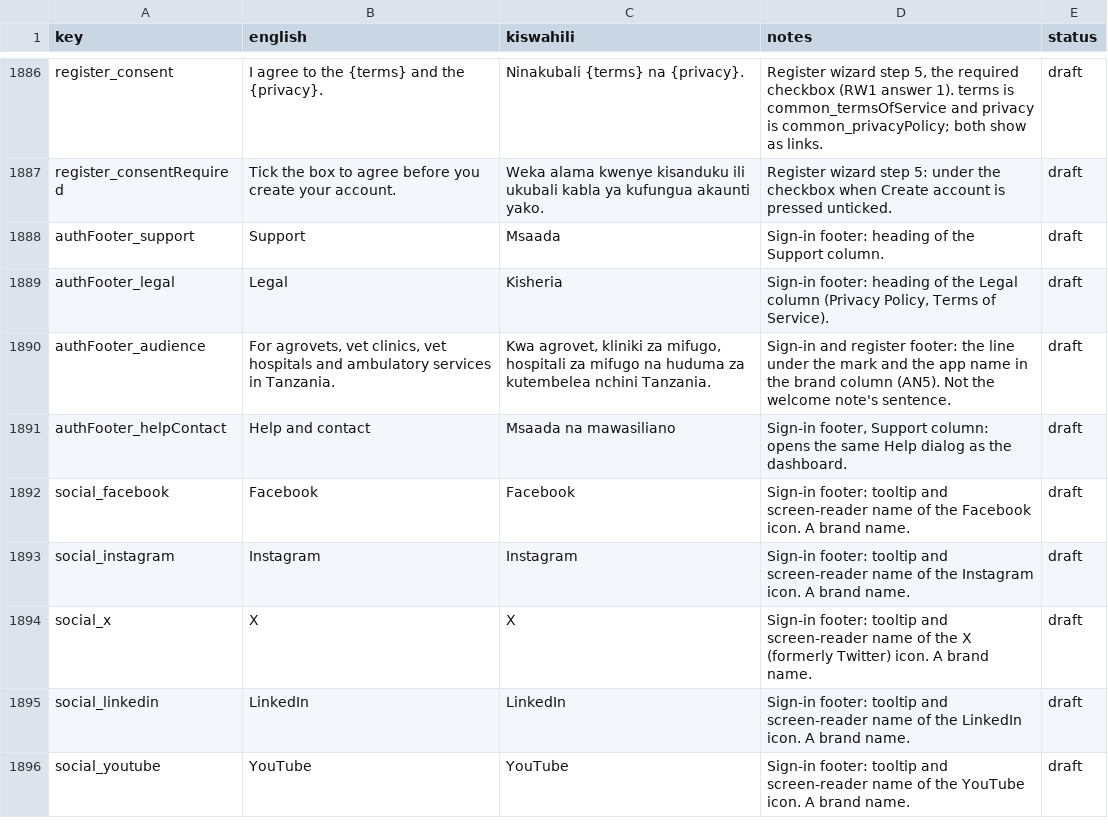
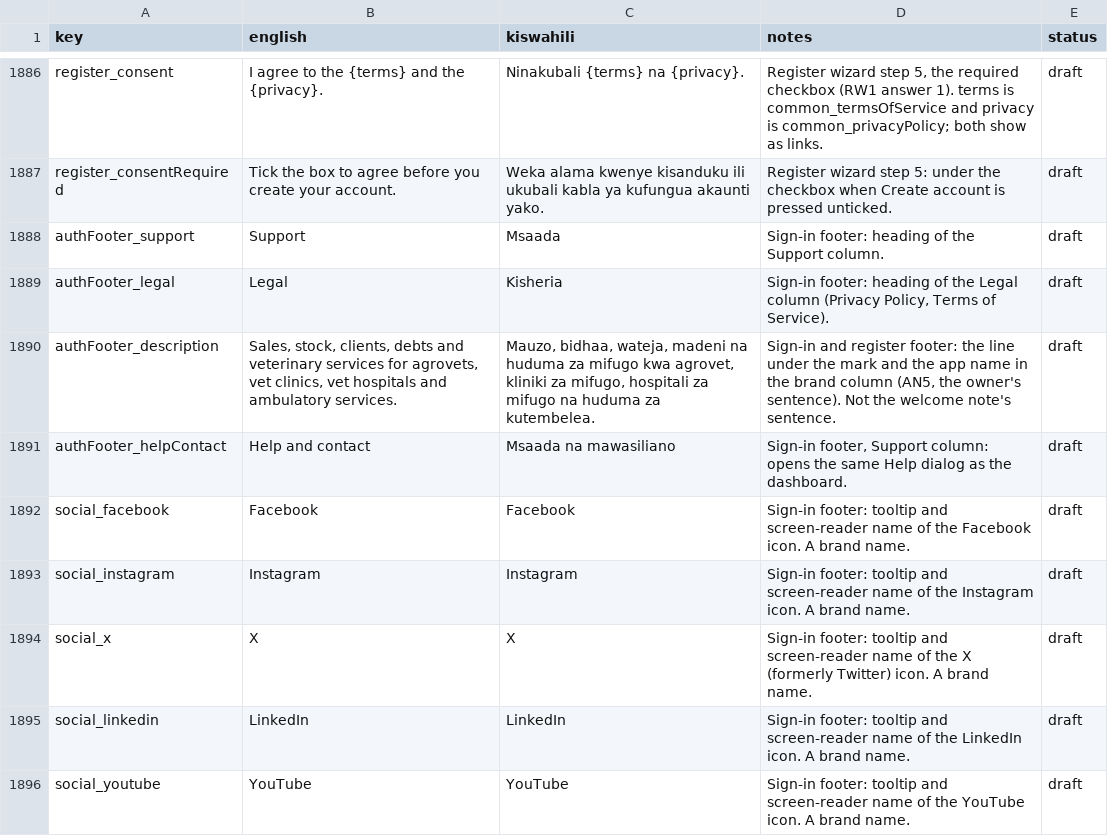
Before and after one commit to shanelvmi/VetBiz-Pro, a CSV file: docs/kiswahili_review.csv, drawn as a sheet; only a part is shown, gaps mark what is left out.

```diff
--- a/docs/kiswahili_review.csv
+++ b/docs/kiswahili_review.csv
@@ -1895,3 +1895,3 @@ authFooter_support,Support,Msaada,Sign-in footer: heading of the Support column.
 authFooter_legal,Legal,Kisheria,"Sign-in footer: heading of the Legal column (Privacy Policy, Terms of Service).",draft
-authFooter_audience,"For agrovets, vet clinics, vet hospitals and ambulatory services in Tanzania.","Kwa agrovet, kliniki za mifugo, hospitali za mifugo na huduma za kutembelea nchini Tanzania.",Sign-in and register footer: the line under the mark and the app name in the brand column (AN5). Not the welcome note's sentence.,draft
+authFooter_description,"Sales, stock, clients, debts and veterinary services for agrovets, vet clinics, vet hospitals and ambulatory services.","Mauzo, bidhaa, wateja, madeni na huduma za mifugo kwa agrovet, kliniki za mifugo, hospitali za mifugo na huduma za kutembelea.","Sign-in and register footer: the line under the mark and the app name in the brand column (AN5, the owner's sentence). Not the welcome note's sentence.",draft
 authFooter_helpContact,Help and contact,Msaada na mawasiliano,"Sign-in footer, Support column: opens the same Help dialog as the dashboard.",draft
```
Also changed, not shown: 2 other files.
